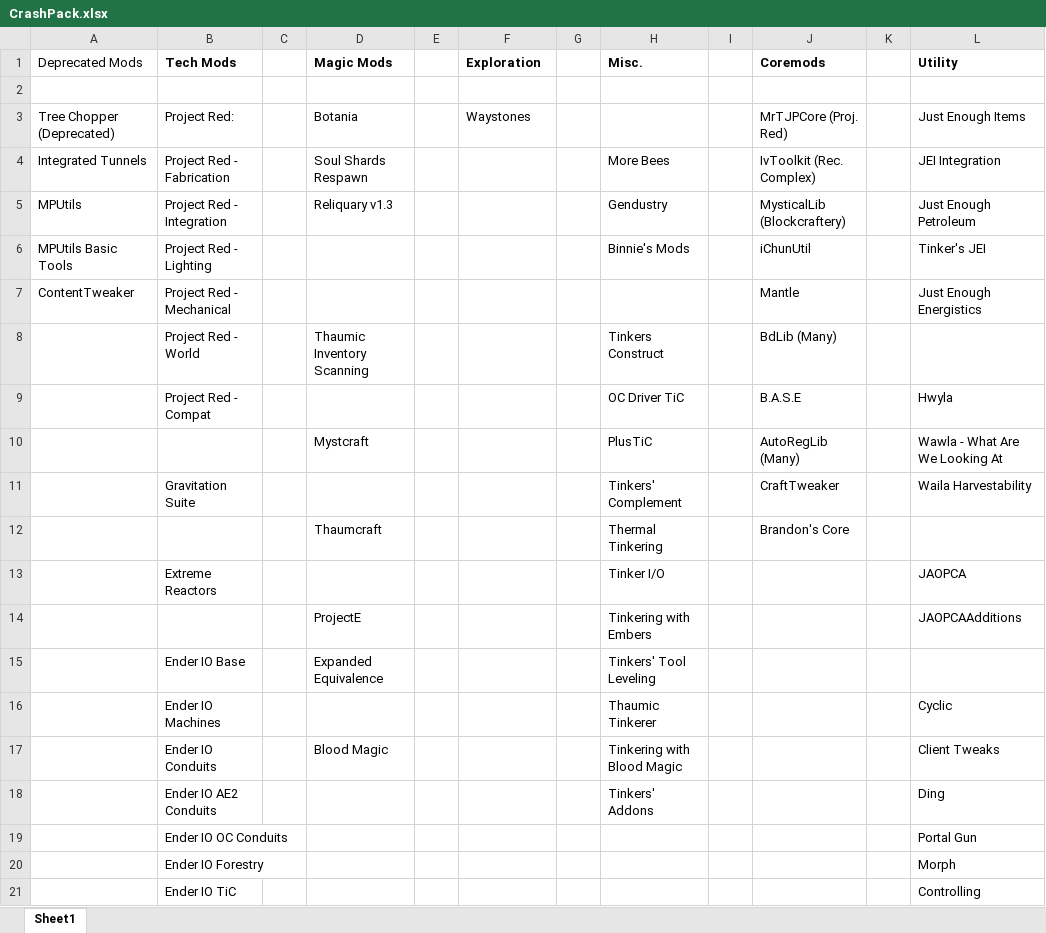
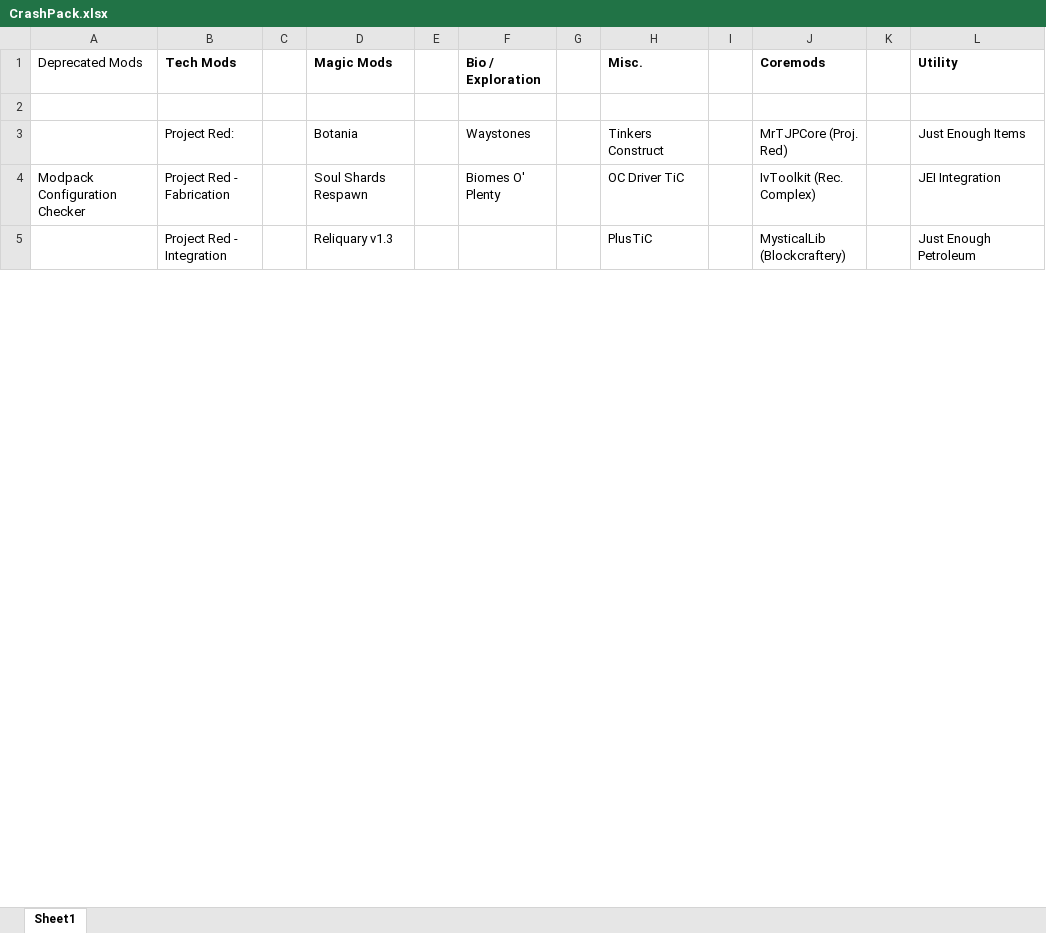
Before and after one commit to Daxorinator/CrashPack, an Excel workbook: CrashPack.xlsx, sheet Sheet1, drawn as a sheet; only a part is shown; values as stored, in another font and other column widths than the file's, no borders; removed rows and columns are numbered as before the commit, all else as after; the diff covers the shown part only; the diff names each change by its address in the sheet, - before the commit and + after, or states it on an @@ line.

Commit message:
Update mod tables
Updates to mod tables to remove some mods, add new ones and rearrange some table entries.

```diff
--- a/CrashPack.xlsx (sheet Sheet1)
+++ b/CrashPack.xlsx (sheet Sheet1)
-F1: Exploration
+F1: Bio / Exploration
-A3 (Deprecated Mods): Tree Chopper (Deprecated)
+A3 (Deprecated Mods): (empty)
-H3 (Misc.): (empty)
+H3 (Misc.): Tinkers Construct
-A4 (Deprecated Mods): Integrated Tunnels
+A4 (Deprecated Mods): Modpack Configuration Checker
-F4 (Bio / Exploration): (empty)
+F4 (Bio / Exploration): Biomes O' Plenty
-H4 (Misc.): More Bees
+H4 (Misc.): OC Driver TiC
-A5 (Deprecated Mods): MPUtils
+A5 (Deprecated Mods): (empty)
-H5 (Misc.): Gendustry
+H5 (Misc.): PlusTiC
-row 6: MPUtils Basic Tools | Project Red - Lighting |  |  |  |  |  | Binnie's Mods |  | iChunUtil |  | Tinker's JEI
-row 7: ContentTweaker | Project Red - Mechanical |  |  |  |  |  |  |  | Mantle |  | Just Enough Energistics
-row 8:  | Project Red - World |  | Thaumic Inventory Scanning |  |  |  | Tinkers Construct |  | BdLib (Many)
-row 9:  | Project Red - Compat |  |  |  |  |  | OC Driver TiC |  | B.A.S.E |  | Hwyla
-row 10:  |  |  | Mystcraft |  |  |  | PlusTiC |  | AutoRegLib (Many) |  | Wawla - What Are We Looking At
-row 11:  | Gravitation Suite |  |  |  |  |  | Tinkers' Complement |  | CraftTweaker |  | Waila Harvestability
-row 12:  |  |  | Thaumcraft |  |  |  | Thermal Tinkering |  | Brandon's Core
-row 13:  | Extreme Reactors |  |  |  |  |  | Tinker I/O |  |  |  | JAOPCA
-row 14:  |  |  | ProjectE |  |  |  | Tinkering with Embers |  |  |  | JAOPCAAdditions
-row 15:  | Ender IO Base |  | Expanded Equivalence |  |  |  | Tinkers' Tool Leveling
-row 16:  | Ender IO Machines |  |  |  |  |  | Thaumic Tinkerer |  |  |  | Cyclic
-row 17:  | Ender IO Conduits |  | Blood Magic |  |  |  | Tinkering with Blood Magic |  |  |  | Client Tweaks
-row 18:  | Ender IO AE2 Conduits |  |  |  |  |  | Tinkers' Addons |  |  |  | Ding
-row 19:  | Ender IO OC Conduits |  |  |  |  |  |  |  |  |  | Portal Gun
-row 20:  | Ender IO Forestry |  |  |  |  |  |  |  |  |  | Morph
-row 21:  | Ender IO TiC |  |  |  |  |  |  |  |  |  | Controlling
```
Also changed, not shown: 52 added rows, 84 removed rows, 1 moved row and 16 edited cells elsewhere in this sheet.
